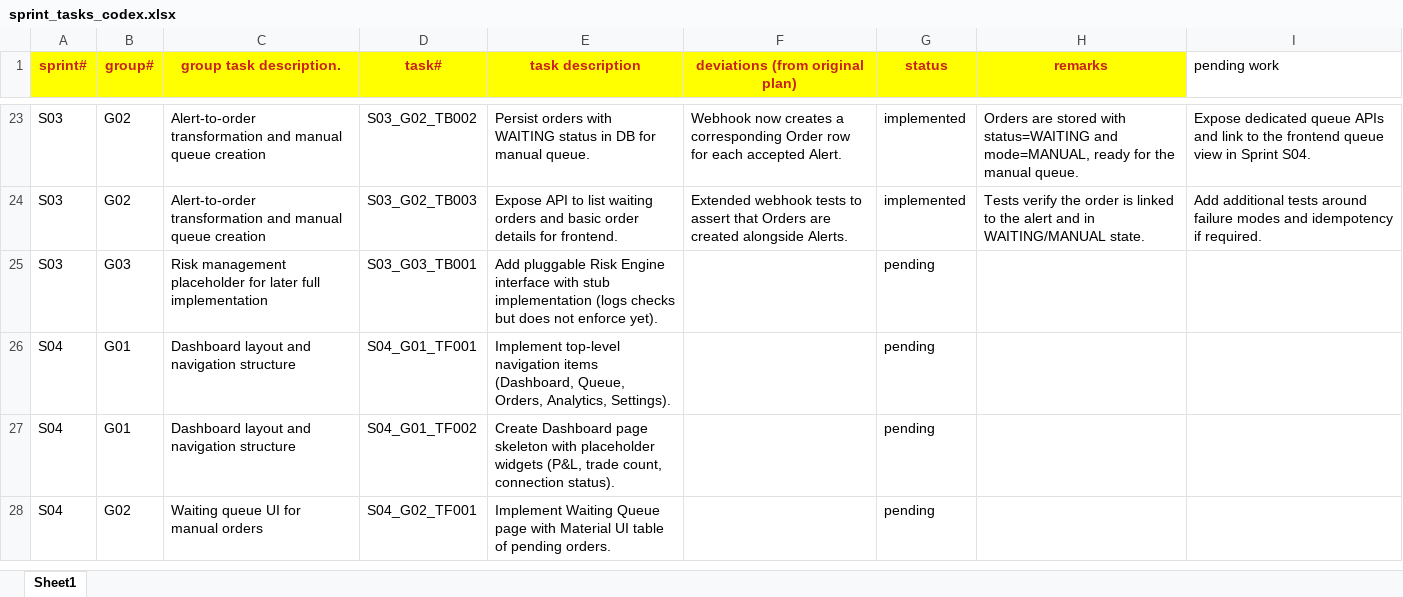
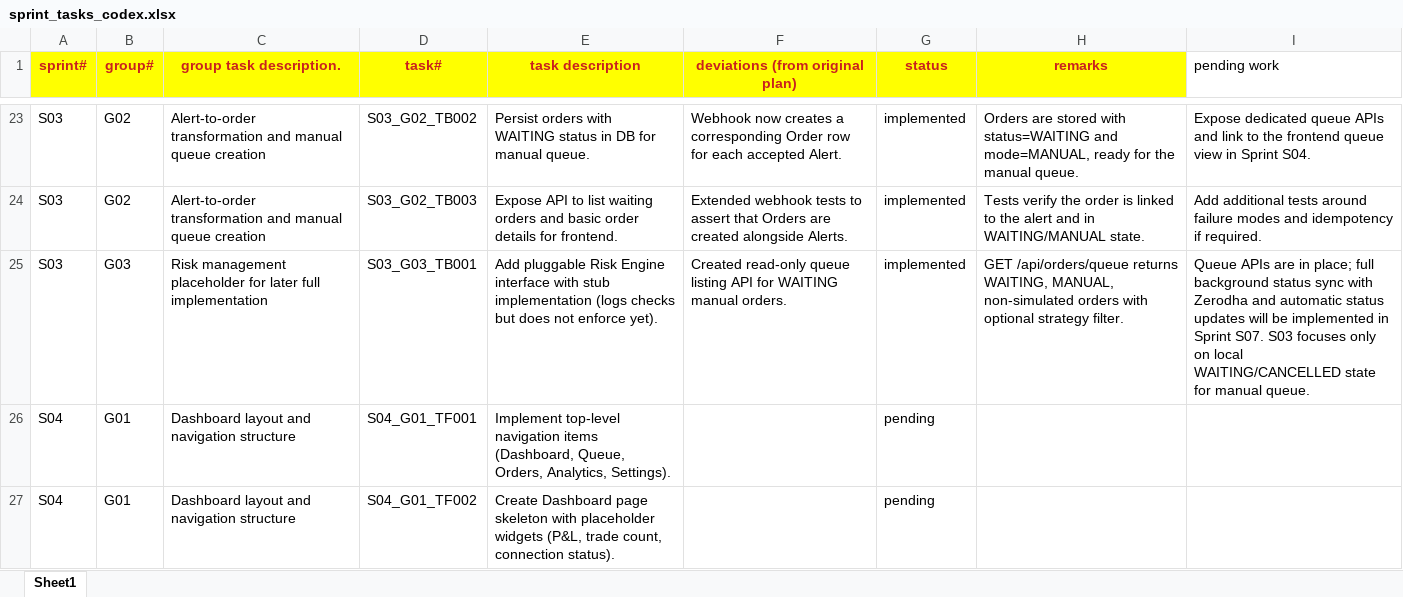
Before and after one commit to chbisw07/SigmaTrader, an Excel workbook: docs/sprint_tasks_codex.xlsx, sheet Sheet1, drawn as a sheet; only a part is shown, gaps mark what is left out; the shorter side is filled out with more unchanged rows; values as stored, in another font and other column widths than the file's, no borders; the diff names each change by its address in the sheet, - before the commit and + after, or states it on an @@ line.

Commit message:
S03/G03: Risk management placeholder for later full implementation

```diff
--- a/docs/sprint_tasks_codex.xlsx (sheet Sheet1)
+++ b/docs/sprint_tasks_codex.xlsx (sheet Sheet1)
-F25 (deviations (from original plan)): (empty)
+F25 (deviations (from original plan)): Created read-only queue listing API for WAITING manual orders.
-G25 (status): pending
+G25 (status): implemented
-H25 (remarks): (empty)
+H25 (remarks): GET /api/orders/queue returns WAITING, MANUAL, non-simulated orders with optional strategy filter.
-I25 (pending work): (empty)
+I25 (pending work): Queue APIs are in place; full background status sync with Zerodha and automatic status updates will be implemented in Sprint S07. S03 focuses only on local WAITING/CANCELLED state for manual queue.
```
Also changed, not shown: 5 other files.
